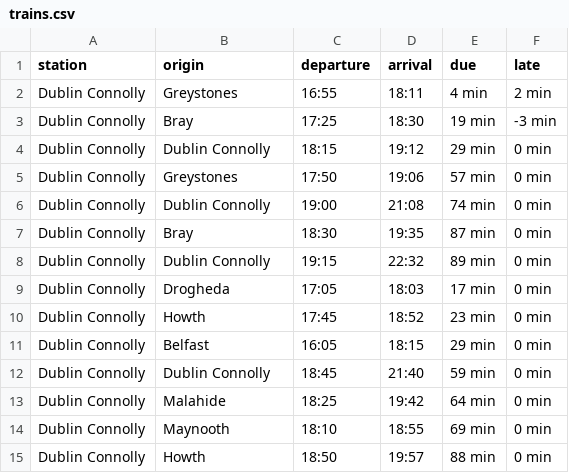
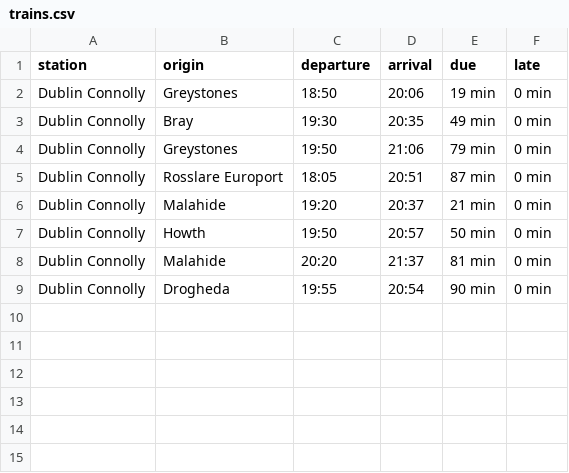
Before and after one commit to Aidanh15/Assignment5, a CSV file: trains.csv, drawn as a sheet.

```diff
--- a/trains.csv
+++ b/trains.csv
@@ -1,15 +1,9 @@
 station,origin,departure,arrival,due,late
-Dublin Connolly,Greystones,16:55,18:11,4 min,2 min
-Dublin Connolly,Bray,17:25,18:30,19 min,-3 min
-Dublin Connolly,Dublin Connolly,18:15,19:12,29 min,0 min
-Dublin Connolly,Greystones,17:50,19:06,57 min,0 min
-Dublin Connolly,Dublin Connolly,19:00,21:08,74 min,0 min
-Dublin Connolly,Bray,18:30,19:35,87 min,0 min
-Dublin Connolly,Dublin Connolly,19:15,22:32,89 min,0 min
-Dublin Connolly,Drogheda,17:05,18:03,17 min,0 min
-Dublin Connolly,Howth,17:45,18:52,23 min,0 min
-Dublin Connolly,Belfast,16:05,18:15,29 min,0 min
-Dublin Connolly,Dublin Connolly,18:45,21:40,59 min,0 min
-Dublin Connolly,Malahide,18:25,19:42,64 min,0 min
-Dublin Connolly,Maynooth,18:10,18:55,69 min,0 min
-Dublin Connolly,Howth,18:50,19:57,88 min,0 min
+Dublin Connolly,Greystones,18:50,20:06,19 min,0 min
+Dublin Connolly,Bray,19:30,20:35,49 min,0 min
+Dublin Connolly,Greystones,19:50,21:06,79 min,0 min
+Dublin Connolly,Rosslare Europort,18:05,20:51,87 min,0 min
+Dublin Connolly,Malahide,19:20,20:37,21 min,0 min
+Dublin Connolly,Howth,19:50,20:57,50 min,0 min
+Dublin Connolly,Malahide,20:20,21:37,81 min,0 min
+Dublin Connolly,Drogheda,19:55,20:54,90 min,0 min
```
Also changed, not shown: 4 other files.
